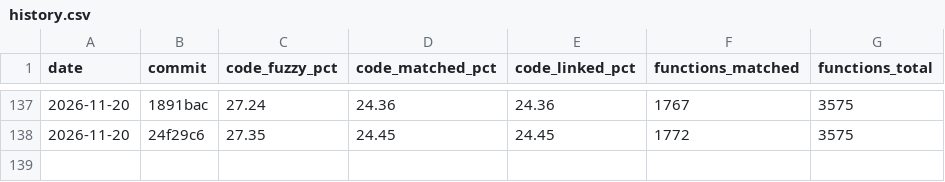
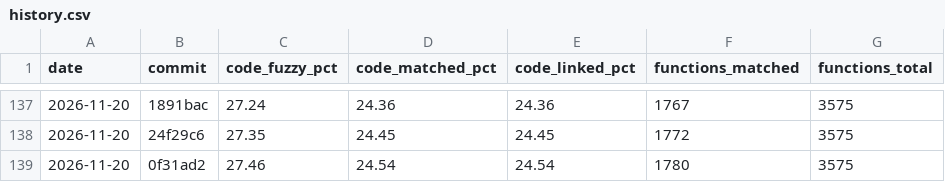
Before and after one commit to YggdrasziI/mhfu-decomp, a CSV file: progress/ULES01213/history.csv, drawn as a sheet; only a part is shown, gaps mark what is left out; the diff names each change by its address in the sheet, - before the commit and + after, or states it on an @@ line.

Commit message:
Progress: 1780 functions

```diff
--- a/progress/ULES01213/history.csv
+++ b/progress/ULES01213/history.csv
+row 139: 2026-11-20 | 0f31ad2 | 27.46 | 24.54 | 24.54 | 1780 | 3575
```
Also changed, not shown: 4 other files.
